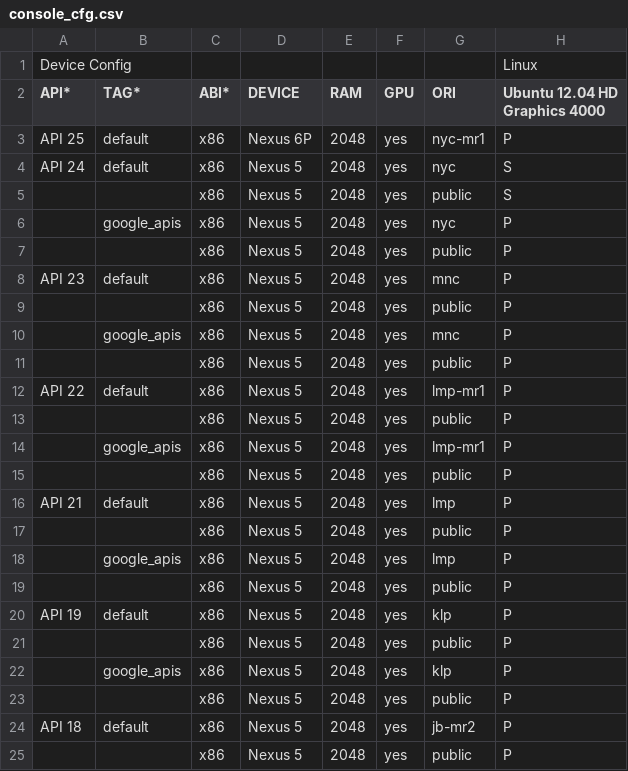
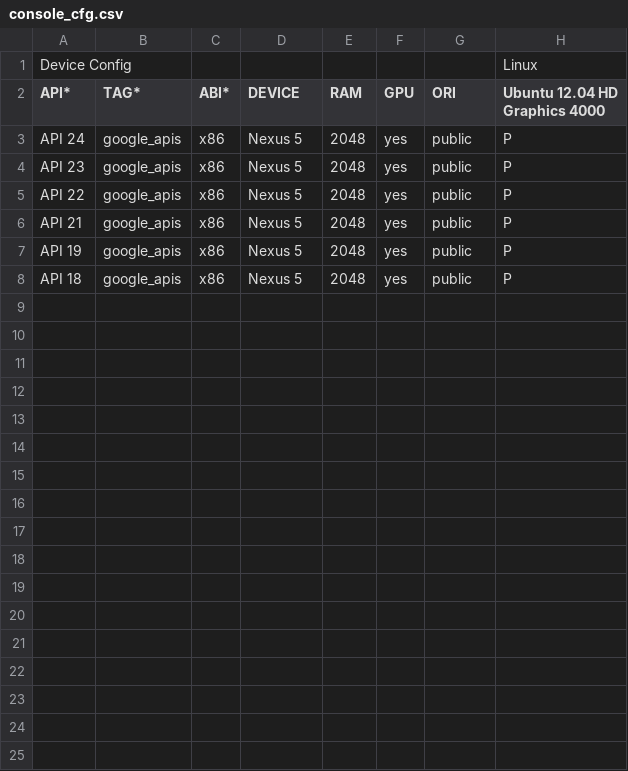
Before and after one commit to msft-mirror-aosp/platform.external.adt-infra, a CSV file: emu_test/config/console_cfg.csv, drawn as a sheet.

Commit message:
Removed unused test configs for console tests
1) only test emulator against public system images
2) emulator consoles are the same for "default" and "google_apis", only keep "google_apis"

Test: run tests agaist "API 18,google_apis,x86,Nexus 5,2048,yes,public,P", passed
will also monitor it on buildbot master

Change-Id: I72950b1f74aad874c51849e8fb0f969f321f9985

```diff
--- a/emu_test/config/console_cfg.csv
+++ b/emu_test/config/console_cfg.csv
@@ -2,24 +2,7 @@ Device Config,,,,,,,Linux
 API*,TAG*,ABI*,DEVICE,RAM,GPU,ORI,Ubuntu 12.04 HD Graphics 4000
-API 25,default,x86,Nexus 6P,2048,yes,nyc-mr1,P
-API 24,default,x86,Nexus 5,2048,yes,nyc,S
-,,x86,Nexus 5,2048,yes,public,S
-,google_apis,x86,Nexus 5,2048,yes,nyc,P
-,,x86,Nexus 5,2048,yes,public,P
-API 23,default,x86,Nexus 5,2048,yes,mnc,P
-,,x86,Nexus 5,2048,yes,public,P
-,google_apis,x86,Nexus 5,2048,yes,mnc,P
-,,x86,Nexus 5,2048,yes,public,P
-API 22,default,x86,Nexus 5,2048,yes,lmp-mr1,P
-,,x86,Nexus 5,2048,yes,public,P
-,google_apis,x86,Nexus 5,2048,yes,lmp-mr1,P
-,,x86,Nexus 5,2048,yes,public,P
-API 21,default,x86,Nexus 5,2048,yes,lmp,P
-,,x86,Nexus 5,2048,yes,public,P
-,google_apis,x86,Nexus 5,2048,yes,lmp,P
-,,x86,Nexus 5,2048,yes,public,P
-API 19,default,x86,Nexus 5,2048,yes,klp,P
-,,x86,Nexus 5,2048,yes,public,P
-,google_apis,x86,Nexus 5,2048,yes,klp,P
-,,x86,Nexus 5,2048,yes,public,P
-API 18,default,x86,Nexus 5,2048,yes,jb-mr2,P
-,,x86,Nexus 5,2048,yes,public,P
+API 24,google_apis,x86,Nexus 5,2048,yes,public,P
+API 23,google_apis,x86,Nexus 5,2048,yes,public,P
+API 22,google_apis,x86,Nexus 5,2048,yes,public,P
+API 21,google_apis,x86,Nexus 5,2048,yes,public,P
+API 19,google_apis,x86,Nexus 5,2048,yes,public,P
+API 18,google_apis,x86,Nexus 5,2048,yes,public,P
```
